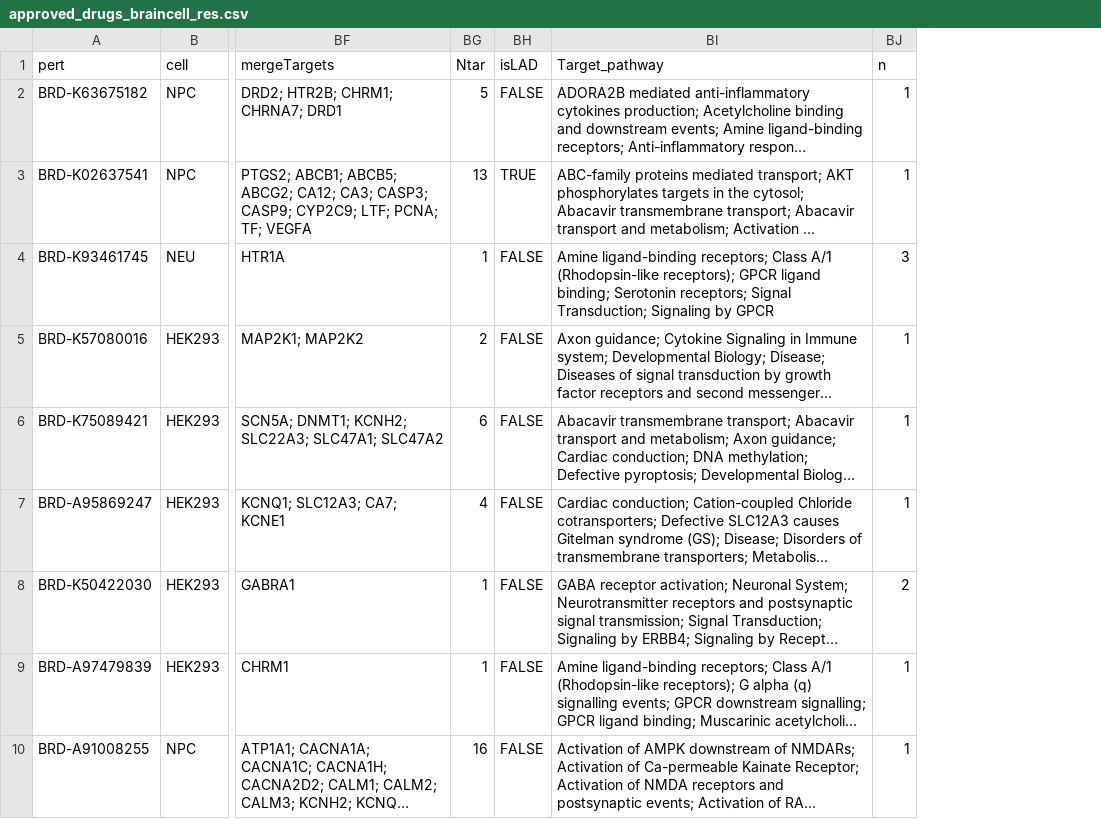
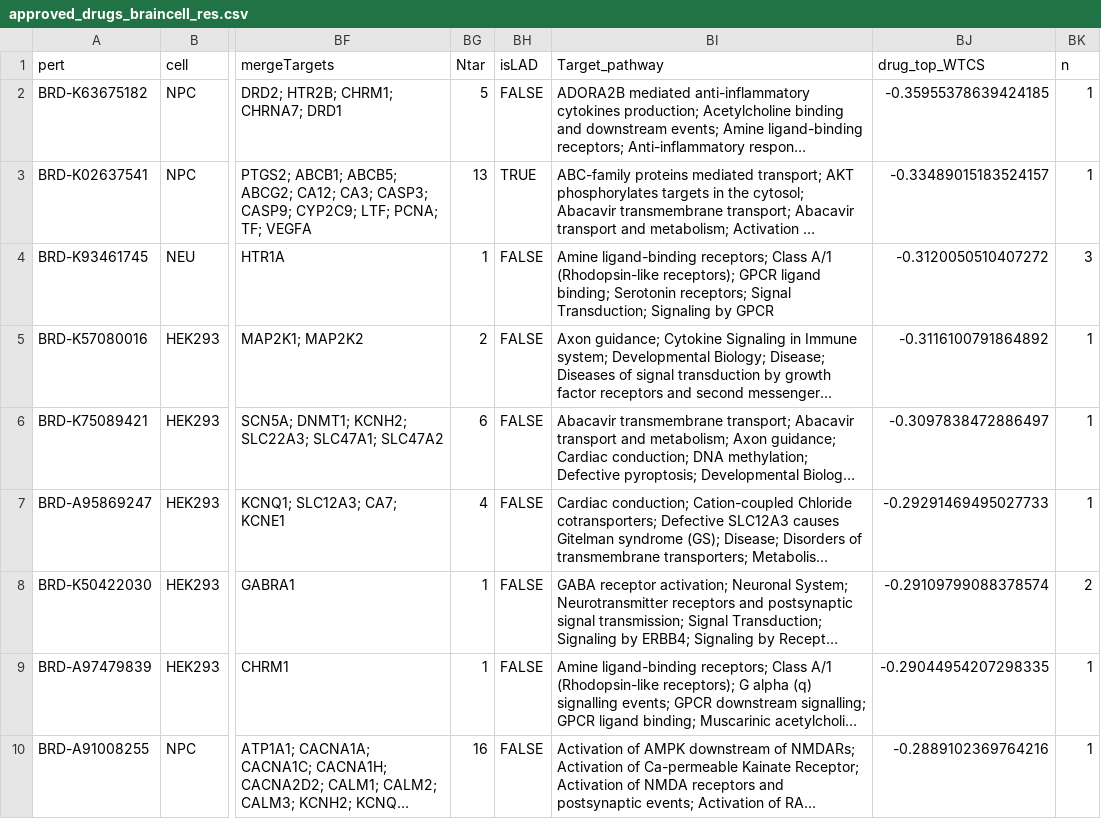
Before and after one commit to lasseignelab/setbp1_hd, a CSV file: results/signature_reversion/approved_drugs_braincell_res.csv, drawn as a sheet; only a part is shown, gaps mark what is left out; long unchanged cells end in …; the diff names each change by its address in the sheet, - before the commit and + after, or states it on an @@ line.

Commit message:
update run with updated consensus signature

```diff
--- a/results/signature_reversion/approved_drugs_braincell_res.csv
+++ b/results/signature_reversion/approved_drugs_braincell_res.csv
+column BJ (drug_top_WTCS), rows 2-10: -0.35955378639424185 | -0.33489015183524157 | -0.3120050510407272 | -0.3116100791864892 | -0.3097838472886497 | -0.29291469495027733 | -0.29109799088378574 | -0.29044954207298335 | -0.2889102369764216
```
Also changed, not shown: 4 other files.
